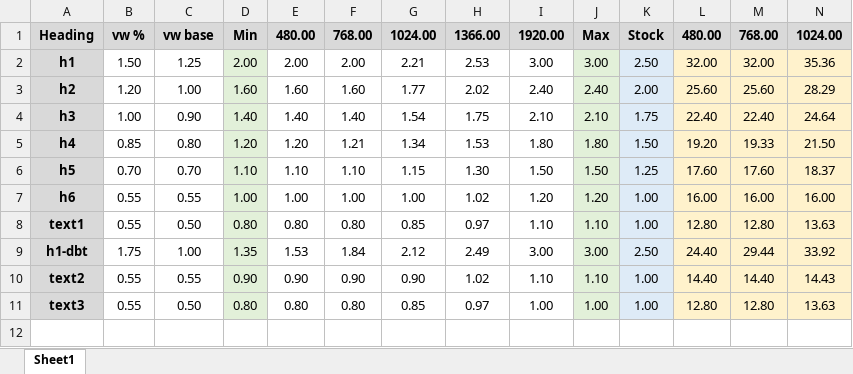
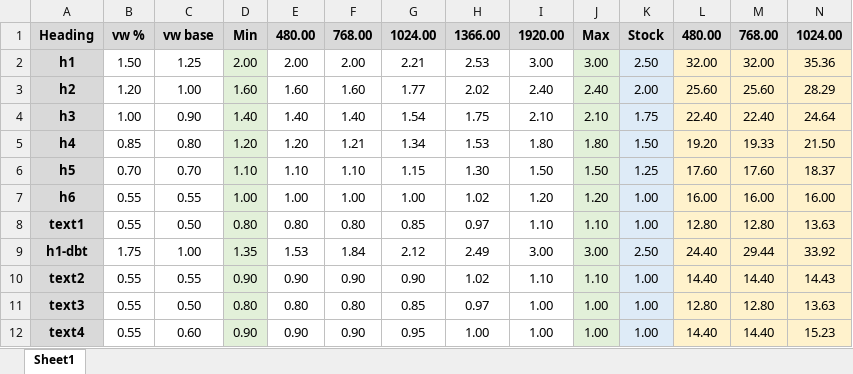
Before and after one commit to mike14747/css_modules, an Excel workbook: css_heading_sizes.xlsx, sheet Sheet1, drawn as a sheet; only a part is shown; values as stored, in another font and other column widths than the file's, no borders; rows hold the shown columns only; the diff names each change by its address in the sheet, - before the commit and + after, or states it on an @@ line.

Commit message:
Made an addition to css_heading_sizes.xlsx.

```diff
--- a/css_heading_sizes.xlsx (sheet Sheet1)
+++ b/css_heading_sizes.xlsx (sheet Sheet1)
+row 12: text4 | 0.55 | 0.60 | 0.90 | 0.90 | 0.90 | 0.95 | 1.00 | 1.00 | 1.00 | 1.00 | 14.40 | 14.40 | 15.23
```
